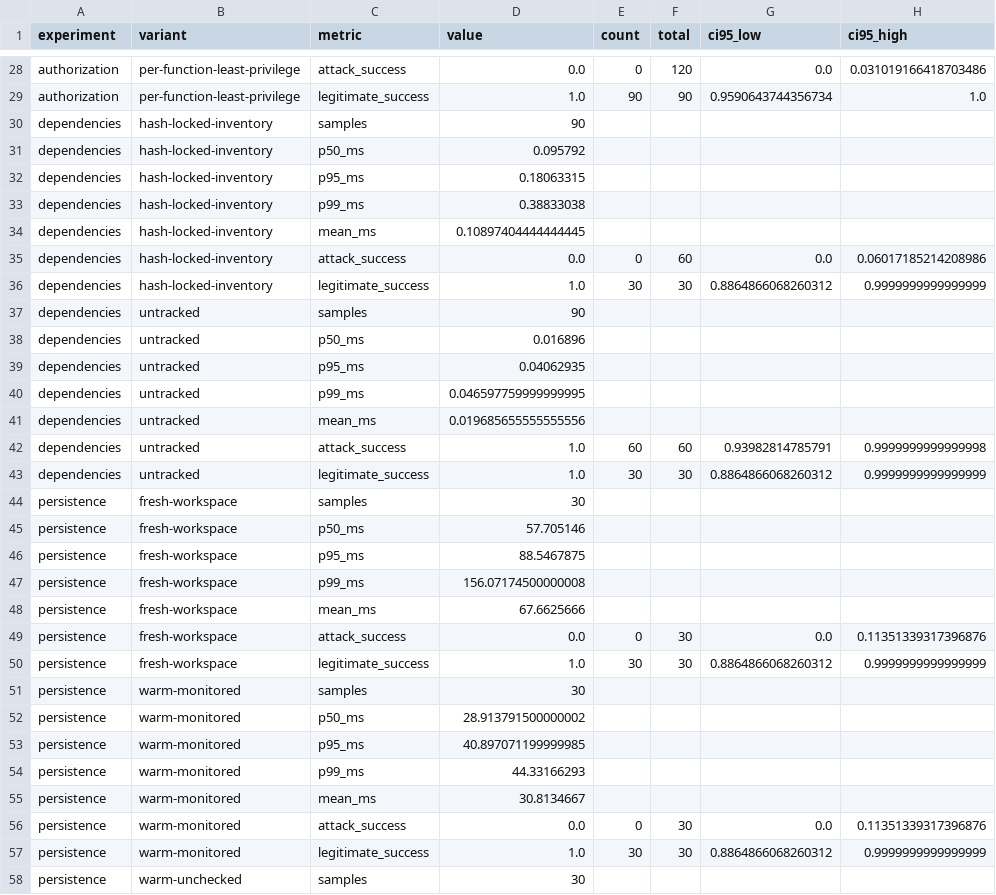
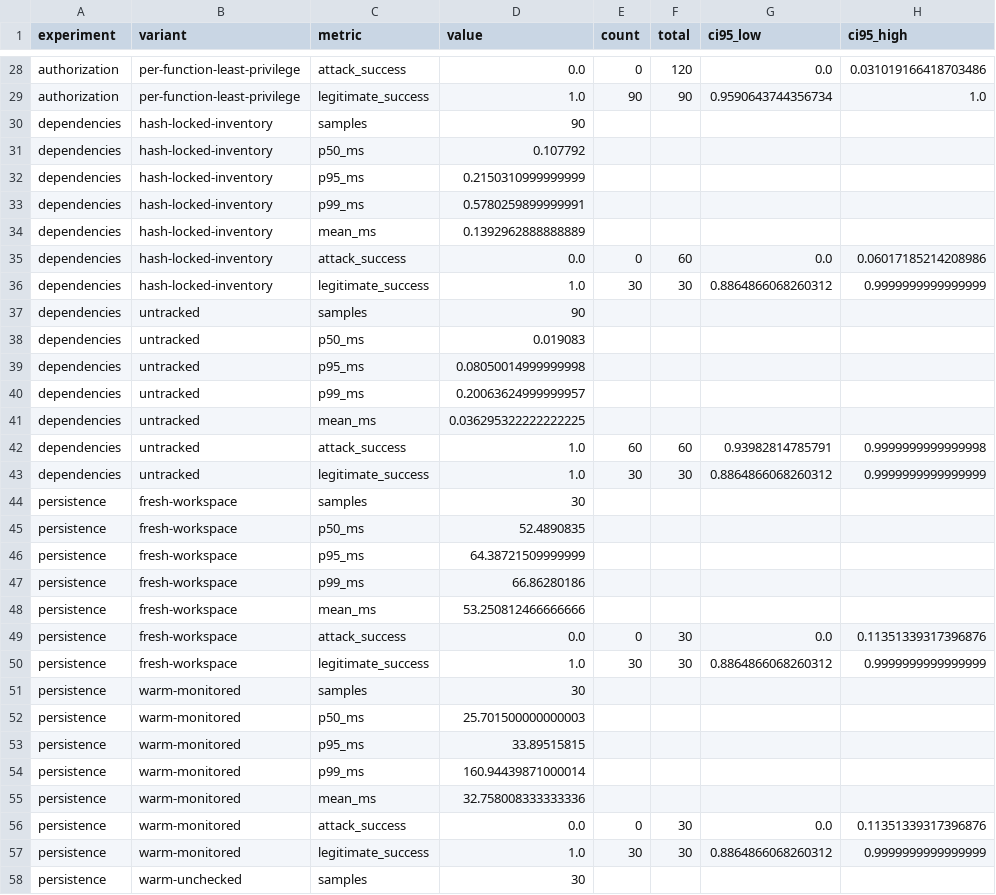
Before and after one commit to kattaavaneeshrao/serverless-srsf, a CSV file: results/metrics.csv, drawn as a sheet; only a part is shown, gaps mark what is left out; the diff covers the shown part only.

```diff
--- a/results/metrics.csv
+++ b/results/metrics.csv
@@ -30,6 +30,6 @@ authorization,per-function-least-privilege,legitimate_success,1.0,90,90,0.959064
 dependencies,hash-locked-inventory,samples,90,,,,
-dependencies,hash-locked-inventory,p50_ms,0.095792,,,,
-dependencies,hash-locked-inventory,p95_ms,0.18063315,,,,
-dependencies,hash-locked-inventory,p99_ms,0.38833038,,,,
-dependencies,hash-locked-inventory,mean_ms,0.10897404444444445,,,,
+dependencies,hash-locked-inventory,p50_ms,0.107792,,,,
+dependencies,hash-locked-inventory,p95_ms,0.2150310999999999,,,,
+dependencies,hash-locked-inventory,p99_ms,0.5780259899999991,,,,
+dependencies,hash-locked-inventory,mean_ms,0.1392962888888889,,,,
 dependencies,hash-locked-inventory,attack_success,0.0,0,60,0.0,0.06017185214208986
@@ -37,6 +37,6 @@ dependencies,hash-locked-inventory,legitimate_success,1.0,30,30,0.88648660682603
 dependencies,untracked,samples,90,,,,
-dependencies,untracked,p50_ms,0.016896,,,,
-dependencies,untracked,p95_ms,0.04062935,,,,
-dependencies,untracked,p99_ms,0.046597759999999995,,,,
-dependencies,untracked,mean_ms,0.019685655555555556,,,,
+dependencies,untracked,p50_ms,0.019083,,,,
+dependencies,untracked,p95_ms,0.08050014999999998,,,,
+dependencies,untracked,p99_ms,0.20063624999999957,,,,
+dependencies,untracked,mean_ms,0.036295322222222225,,,,
 dependencies,untracked,attack_success,1.0,60,60,0.93982814785791,0.9999999999999998
@@ -44,6 +44,6 @@ dependencies,untracked,legitimate_success,1.0,30,30,0.8864866068260312,0.9999999
 persistence,fresh-workspace,samples,30,,,,
-persistence,fresh-workspace,p50_ms,57.705146,,,,
-persistence,fresh-workspace,p95_ms,88.5467875,,,,
-persistence,fresh-workspace,p99_ms,156.07174500000008,,,,
-persistence,fresh-workspace,mean_ms,67.6625666,,,,
+persistence,fresh-workspace,p50_ms,52.4890835,,,,
+persistence,fresh-workspace,p95_ms,64.38721509999999,,,,
+persistence,fresh-workspace,p99_ms,66.86280186,,,,
+persistence,fresh-workspace,mean_ms,53.250812466666666,,,,
 persistence,fresh-workspace,attack_success,0.0,0,30,0.0,0.11351339317396876
@@ -51,6 +51,6 @@ persistence,fresh-workspace,legitimate_success,1.0,30,30,0.8864866068260312,0.99
 persistence,warm-monitored,samples,30,,,,
-persistence,warm-monitored,p50_ms,28.913791500000002,,,,
-persistence,warm-monitored,p95_ms,40.897071199999985,,,,
-persistence,warm-monitored,p99_ms,44.33166293,,,,
-persistence,warm-monitored,mean_ms,30.8134667,,,,
+persistence,warm-monitored,p50_ms,25.701500000000003,,,,
+persistence,warm-monitored,p95_ms,33.89515815,,,,
+persistence,warm-monitored,p99_ms,160.94439871000014,,,,
+persistence,warm-monitored,mean_ms,32.758008333333336,,,,
 persistence,warm-monitored,attack_success,0.0,0,30,0.0,0.11351339317396876
```
Also changed, not shown: 60 edited cells elsewhere in this file, 5 other files.
